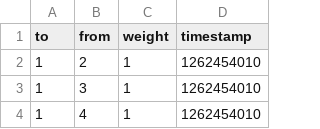
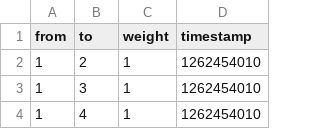
Before and after one commit to chadstolper/DGLOs, a TSV file: data/radoslaw/email_sample.tsv, drawn as a sheet; only a part is shown.

Commit message:
more changes to email_convert.py

```diff
--- a/data/radoslaw/email_sample.tsv
+++ b/data/radoslaw/email_sample.tsv
@@ -1,2 +1,2 @@
-to	from	weight	timestamp
+from	to	weight	timestamp
 1	2	1	1262454010
```
Also changed, not shown: 3 other files.
